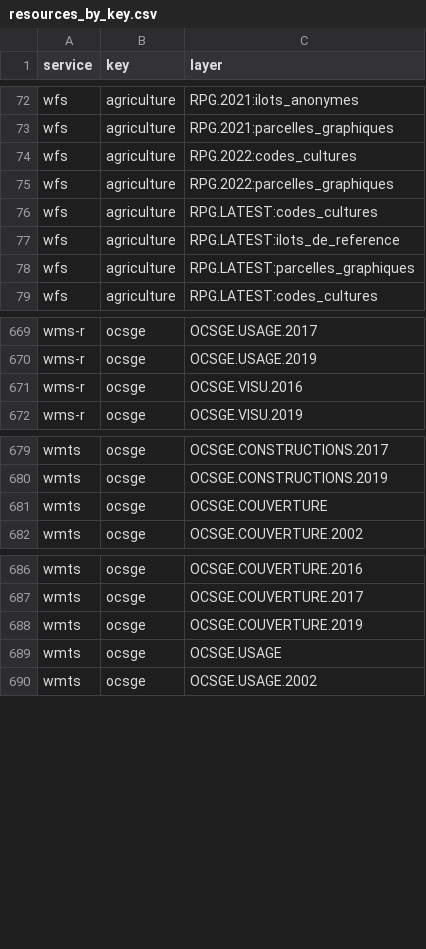
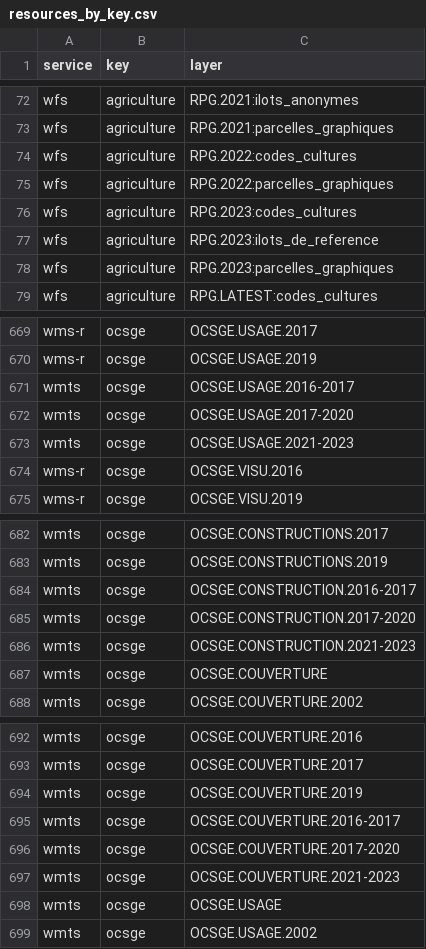
Before and after one commit to IGNF/gpf-filtered-getcapabilities, a CSV file: resources_by_key.csv, drawn as a sheet; only a part is shown, gaps mark what is left out.

```diff
--- a/resources_by_key.csv
+++ b/resources_by_key.csv
@@ -75,5 +75,5 @@ wfs,agriculture,RPG.2022:codes_cultures
 wfs,agriculture,RPG.2022:parcelles_graphiques
-wfs,agriculture,RPG.LATEST:codes_cultures
-wfs,agriculture,RPG.LATEST:ilots_de_reference
-wfs,agriculture,RPG.LATEST:parcelles_graphiques
+wfs,agriculture,RPG.2023:codes_cultures
+wfs,agriculture,RPG.2023:ilots_de_reference
+wfs,agriculture,RPG.2023:parcelles_graphiques
 wfs,agriculture,RPG.LATEST:codes_cultures
@@ -670,2 +670,5 @@ wms-r,ocsge,OCSGE.USAGE.2017
 wms-r,ocsge,OCSGE.USAGE.2019
+wmts,ocsge,OCSGE.USAGE.2016-2017
+wmts,ocsge,OCSGE.USAGE.2017-2020
+wmts,ocsge,OCSGE.USAGE.2021-2023
 wms-r,ocsge,OCSGE.VISU.2016
@@ -680,2 +683,5 @@ wmts,ocsge,OCSGE.CONSTRUCTIONS.2017
 wmts,ocsge,OCSGE.CONSTRUCTIONS.2019
+wmts,ocsge,OCSGE.CONSTRUCTION.2016-2017
+wmts,ocsge,OCSGE.CONSTRUCTION.2017-2020
+wmts,ocsge,OCSGE.CONSTRUCTION.2021-2023
 wmts,ocsge,OCSGE.COUVERTURE
@@ -688,2 +694,5 @@ wmts,ocsge,OCSGE.COUVERTURE.2017
 wmts,ocsge,OCSGE.COUVERTURE.2019
+wmts,ocsge,OCSGE.COUVERTURE.2016-2017
+wmts,ocsge,OCSGE.COUVERTURE.2017-2020
+wmts,ocsge,OCSGE.COUVERTURE.2021-2023
 wmts,ocsge,OCSGE.USAGE
```
Also changed, not shown: 37 other files.
